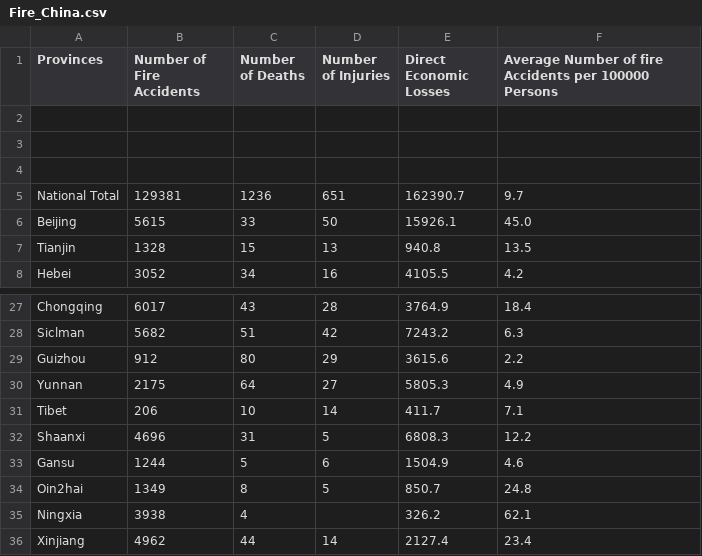
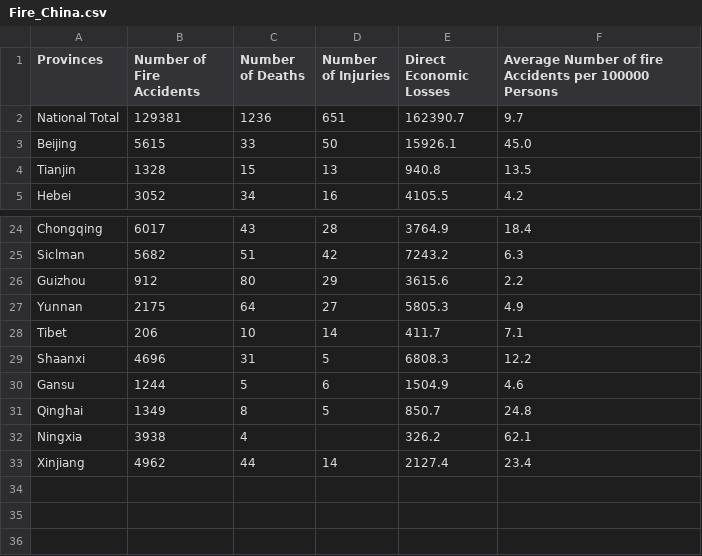
Before and after one commit to gusgus3/Dataset, a CSV file: Fire_China.csv, drawn as a sheet; only a part is shown, gaps mark what is left out.

Commit message:
Add files via upload

```diff
--- a/Fire_China.csv
+++ b/Fire_China.csv
@@ -1,5 +1,2 @@
 Provinces,Number of Fire Accidents,Number of Deaths,Number of Injuries,Direct Economic Losses,Average Number of fire Accidents per 100000 Persons
-,,,,,
-,,,,,
-,,,,,
 National Total,129381,1236,651,162390.7,9.7
@@ -33,3 +30,3 @@ Shaanxi,4696,31,5,6808.3,12.2
 Gansu,1244,5,6,1504.9,4.6
-Oin2hai,1349,8,5,850.7,24.8
+Qinghai,1349,8,5,850.7,24.8
 Ningxia,3938,4,,326.2,62.1
```
